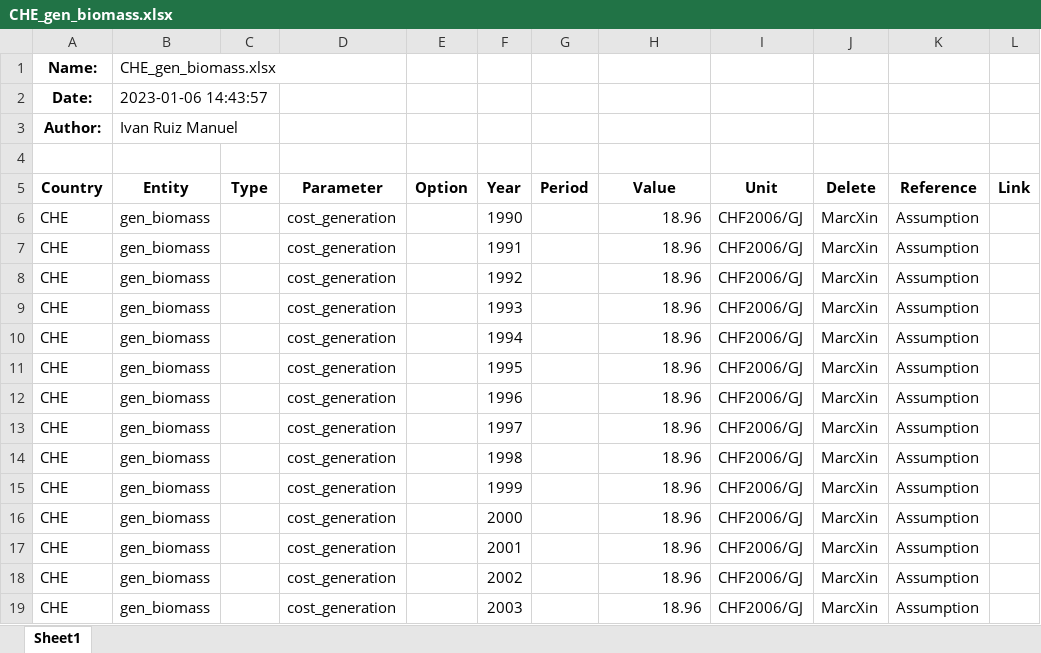
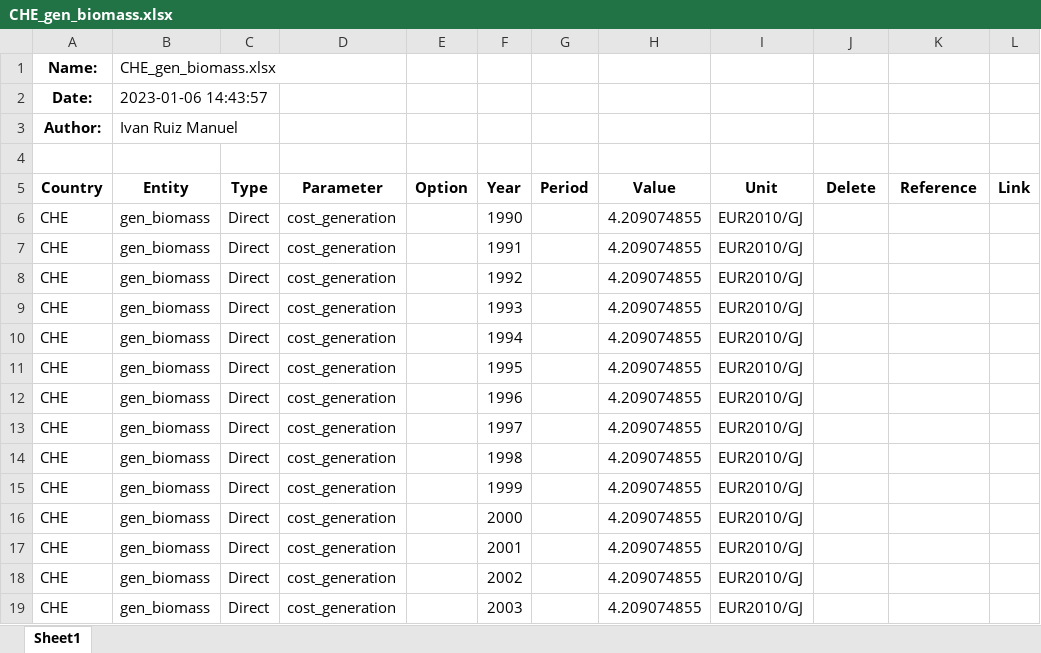
Before and after one commit to irm-codebase/RESTORE, an Excel workbook: data/zenodo_ivan/generation/CHE_gen_biomass.xlsx, sheet Sheet1, drawn as a sheet; only a part is shown; values as stored, in another font and other column widths than the file's, no borders; the diff covers the shown part only; the diff names each change by its address in the sheet, - before the commit and + after, or states it on an @@ line.

```diff
--- a/data/zenodo_ivan/generation/CHE_gen_biomass.xlsx (sheet Sheet1)
+++ b/data/zenodo_ivan/generation/CHE_gen_biomass.xlsx (sheet Sheet1)
-C6:C19 (Type): (empty)
+C6:C19 (Type): Direct
-H6:H19 (Value): 18.96
+H6:H19 (Value): 4.209074855
-I6:I19 (Unit): CHF2006/GJ
+I6:I19 (Unit): EUR2010/GJ
-J6:J19 (Delete): MarcXin
+J6:J19 (Delete): (empty)
-K6:K19 (Reference): Assumption
+K6:K19 (Reference): (empty)
```
Also changed, not shown: 308 edited cells elsewhere in this sheet, data/zenodo_ivan/generation/CHE_gen_biogas.xlsx, data/zenodo_ivan/generation/CHE_gen_solar.xlsx, 24 other files.
